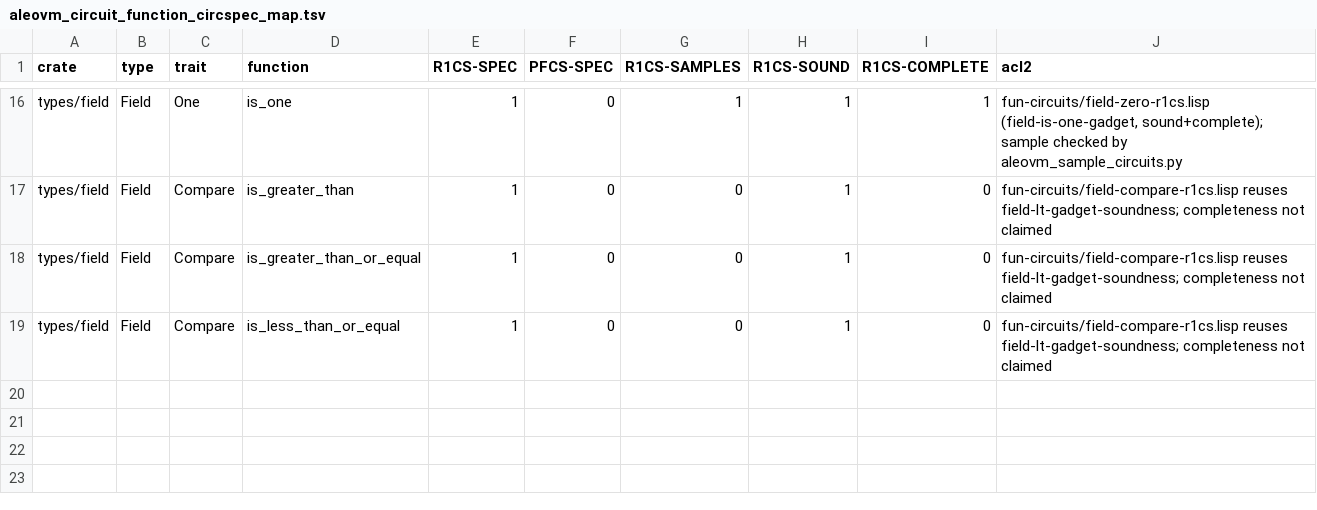
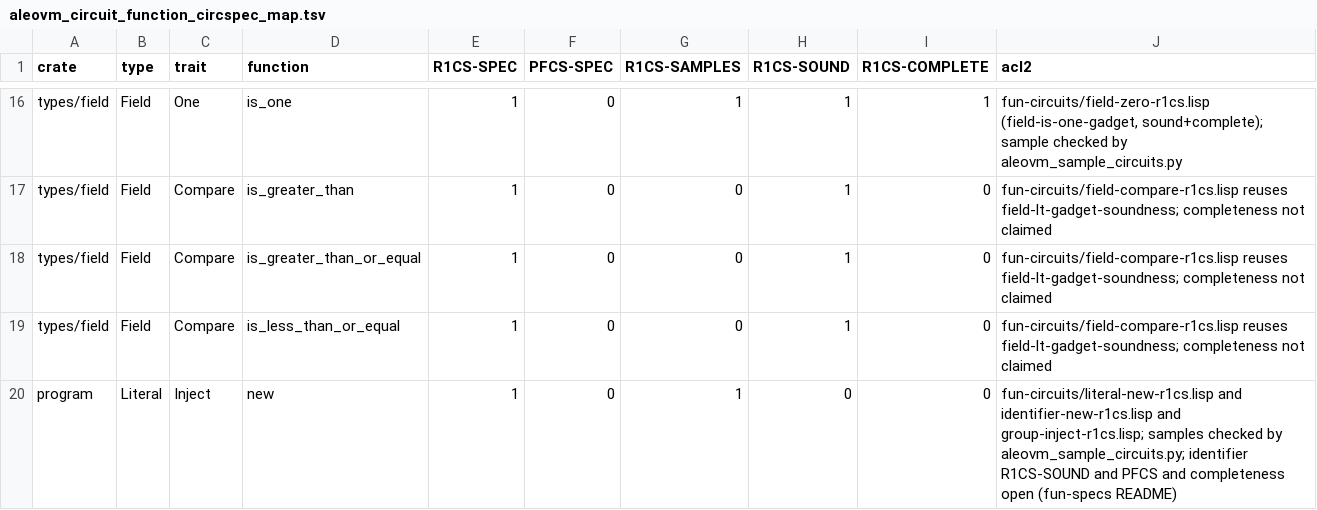
Before and after one commit to vicsn/acl2, a TSV file: aleovm_circuit_function_circspec_map.tsv, drawn as a sheet; only a part is shown, gaps mark what is left out; the diff names each change by its address in the sheet, - before the commit and + after, or states it on an @@ line.

```diff
--- a/aleovm_circuit_function_circspec_map.tsv
+++ b/aleovm_circuit_function_circspec_map.tsv
+row 20: program | Literal | Inject | new | 1 | 0 | 1 | 0 | 0 | fun-circuits/literal-new-r1cs.lisp and identifier-new-r1cs.lisp and group-inject-r1cs.lisp; samples checked by aleovm_sample_circuits.py; identifier R1CS-SOUND and PFCS and completeness open (fun-specs README)
```
Also changed, not shown: aleovm_circuit_function_formalisation_status.csv, 9 other files.
